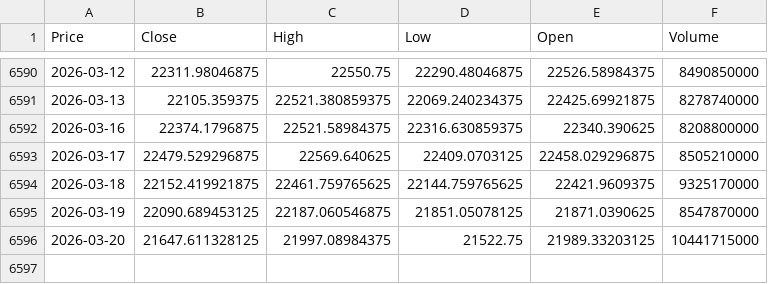
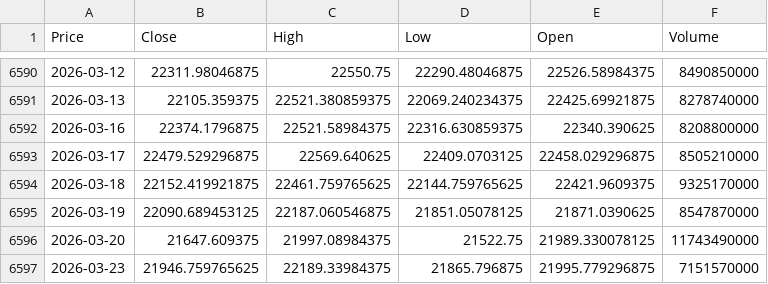
Before and after one commit to newyorkwoo/buyStock, a CSV file: public/data/raw/nasdaq_2000.csv, drawn as a sheet; only a part is shown, gaps mark what is left out; the diff names each change by its address in the sheet, - before the commit and + after, or states it on an @@ line.

```diff
--- a/public/data/raw/nasdaq_2000.csv
+++ b/public/data/raw/nasdaq_2000.csv
-B6596 (Close): 21647.611328125
+B6596 (Close): 21647.609375
-E6596 (Open): 21989.33203125
+E6596 (Open): 21989.330078125
-F6596 (Volume): 10441715000
+F6596 (Volume): 11743490000
+row 6597: 2026-03-23 | 21946.759765625 | 22189.33984375 | 21865.796875 | 21995.779296875 | 7151570000
```
Also changed, not shown: public/data/raw/vix_2000.csv.
